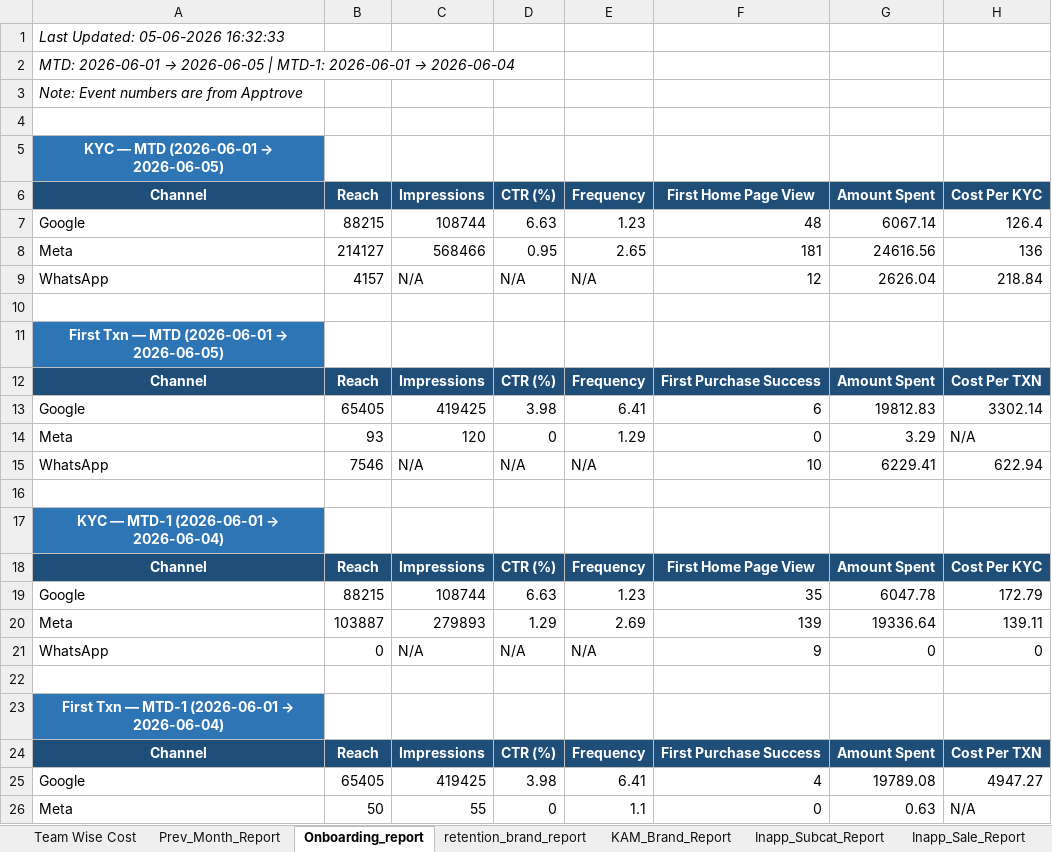
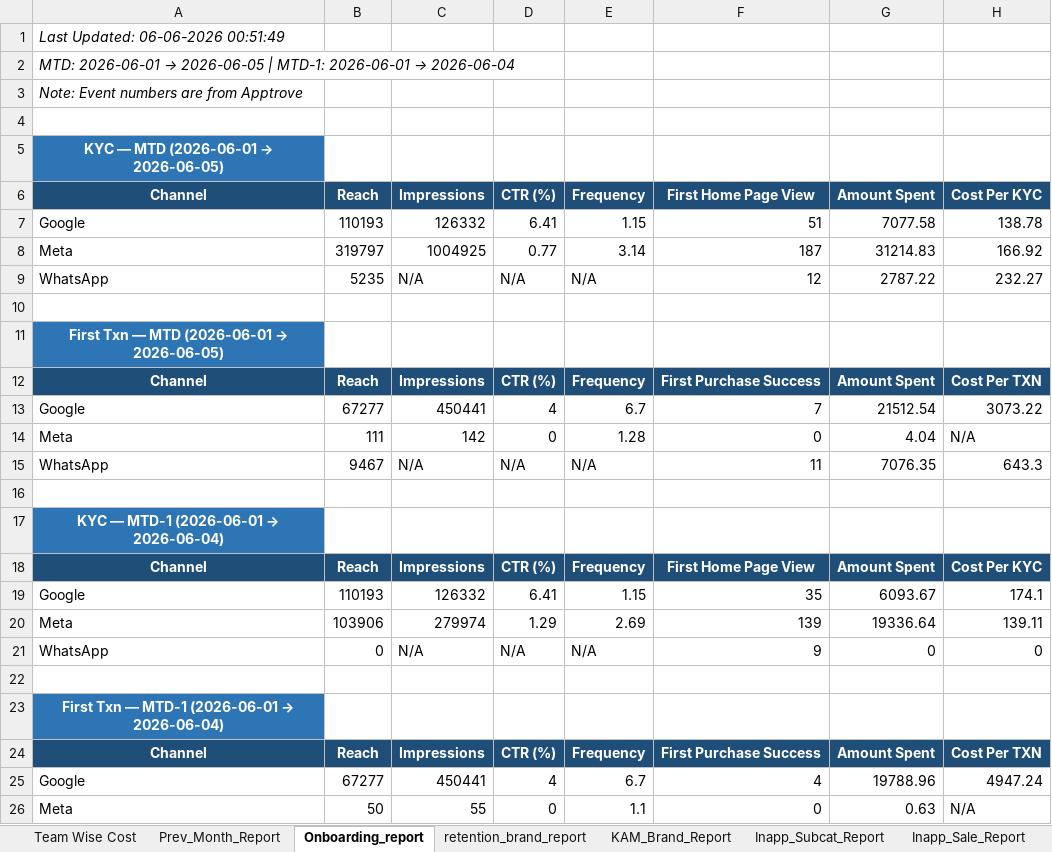
Before and after one commit to ankitbk-gm/auto_ads_report_bot, an Excel workbook: reports/Team Wise Cost.xlsx, sheet Onboarding_report, drawn as a sheet; only a part is shown; values as stored, in another font and other column widths than the file's, no borders; removed rows and columns are numbered as before the commit, all else as after; the diff covers the shown part only; the diff names each change by its address in the sheet, - before the commit and + after, or states it on an @@ line.

```diff
--- a/reports/Team Wise Cost.xlsx (sheet Onboarding_report)
+++ b/reports/Team Wise Cost.xlsx (sheet Onboarding_report)
-A1: Last Updated: 05-06-2026 16:32:33
+A1: Last Updated: 06-06-2026 00:51:49
-row 7: Google | 88215 | 108744 | 6.63 | 1.23 | 48 | 6067.14 | 126.4
-row 8: Meta | 214127 | 568466 | 0.95 | 2.65 | 181 | 24616.56 | 136
+row 7: Google | 110193 | 126332 | 6.41 | 1.15 | 51 | 7077.58 | 138.78
+row 8: Meta | 319797 | 1004925 | 0.77 | 3.14 | 187 | 31214.83 | 166.92
-B9: 4157
+B9: 5235
-G9: 2626.04
+G9: 2787.22
-H9: 218.84
+H9: 232.27
-row 13: Google | 65405 | 419425 | 3.98 | 6.41 | 6 | 19812.83 | 3302.14
+row 13: Google | 67277 | 450441 | 4 | 6.7 | 7 | 21512.54 | 3073.22
-B14: 93
+B14: 111
-C14: 120
+C14: 142
-E14: 1.29
+E14: 1.28
-G14: 3.29
+G14: 4.04
-B15: 7546
+B15: 9467
-F15: 10
+F15: 11
-G15: 6229.41
+G15: 7076.35
-H15: 622.94
+H15: 643.3
-row 19: Google | 88215 | 108744 | 6.63 | 1.23 | 35 | 6047.78 | 172.79
+row 19: Google | 110193 | 126332 | 6.41 | 1.15 | 35 | 6093.67 | 174.1
-B20: 103887
+B20: 103906
-C20: 279893
+C20: 279974
-row 25: Google | 65405 | 419425 | 3.98 | 6.41 | 4 | 19789.08 | 4947.27
+row 25: Google | 67277 | 450441 | 4 | 6.7 | 4 | 19788.96 | 4947.24
```
Also changed, not shown: 1 added row, 1 removed row and 17 edited cells elsewhere in this sheet, sheet Webengage_Analysis, sheet retention_brand_report, sheet KAM_Brand_Report, sheet Team Wise Cost, sheet Inapp_Subcat_Report, sheet Inapp_Sale_Report.
